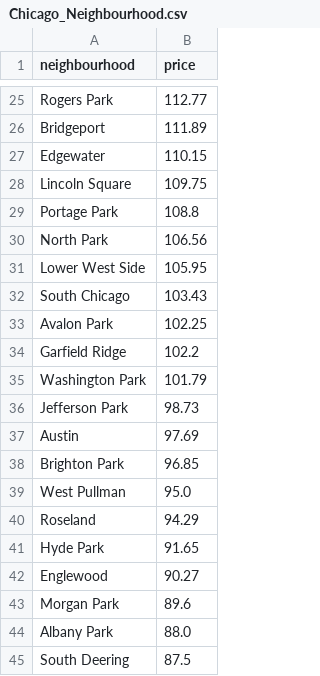
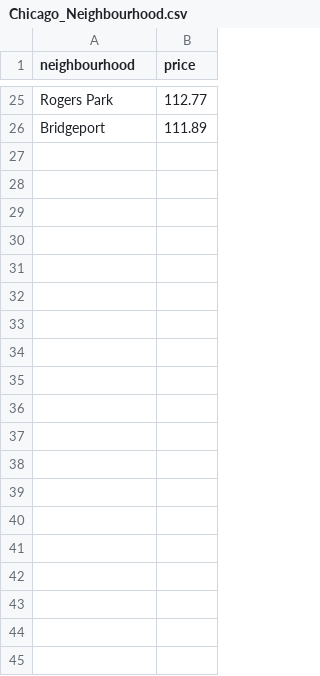
Before and after one commit to emmayianpan/Airbnb-Analysis, a CSV file: static/data/Neighbourhood/Chicago_Neighbourhood.csv, drawn as a sheet; only a part is shown, gaps mark what is left out; the diff covers the shown part only; the diff names each change by its address in the sheet, - before the commit and + after, or states it on an @@ line.

```diff
--- a/static/data/Neighbourhood/Chicago_Neighbourhood.csv
+++ b/static/data/Neighbourhood/Chicago_Neighbourhood.csv
-row 27: Edgewater | 110.15
-row 28: Lincoln Square | 109.75
-row 29: Portage Park | 108.8
-row 30: North Park | 106.56
-row 31: Lower West Side | 105.95
-row 32: South Chicago | 103.43
-row 33: Avalon Park | 102.25
-row 34: Garfield Ridge | 102.2
-row 35: Washington Park | 101.79
-row 36: Jefferson Park | 98.73
-row 37: Austin | 97.69
-row 38: Brighton Park | 96.85
-row 39: West Pullman | 95.0
-row 40: Roseland | 94.29
-row 41: Hyde Park | 91.65
-row 42: Englewood | 90.27
-row 43: Morgan Park | 89.6
-row 44: Albany Park | 88.0
-row 45: South Deering | 87.5
```
Also changed, not shown: 33 removed rows elsewhere in this file, static/data/Neighbourhood/Austin_Neighbourhood.csv, static/data/Neighbourhood/Denver_Neighbourhood.csv, 48 other files.
